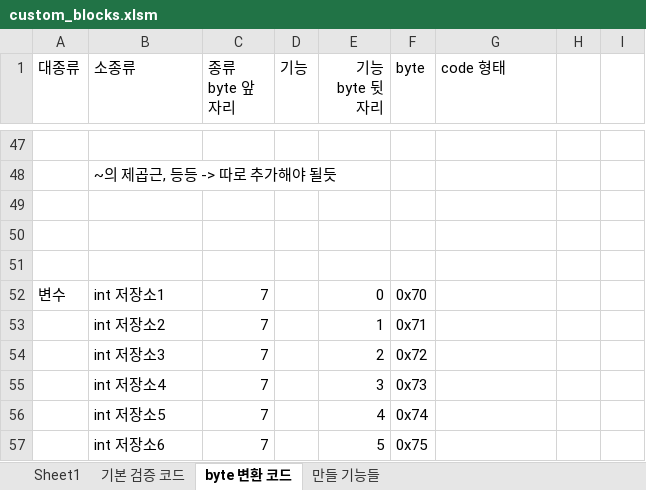
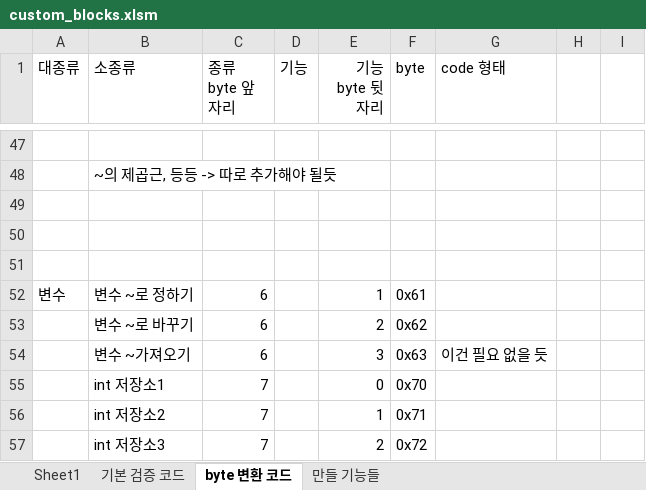
Before and after one commit to nomco2/blockly-android-develop, an Excel workbook: custom_blocks.xlsm, sheet byte 변환 코드, drawn as a sheet; only a part is shown, gaps mark what is left out; the shorter side is filled out with more unchanged rows; values as stored, in another font and other column widths than the file's, no borders; addresses are those after the commit; the diff names each change by its address in the sheet, - before the commit and + after, or states it on an @@ line.

```diff
--- a/custom_blocks.xlsm (sheet byte 변환 코드)
+++ b/custom_blocks.xlsm (sheet byte 변환 코드)
+row 52: 변수 | 변수 ~로 정하기 | 6 |  | 1 | 0x61
+row 53:  | 변수 ~로 바꾸기 | 6 |  | 2 | 0x62
+row 54:  | 변수 ~가져오기 | 6 |  | 3 | 0x63 | 이건 필요 없을 듯
-A55 (대종류): 변수
+A55 (대종류): (empty)
```
Also changed, not shown: formulas that keep their value, 2 other files.
